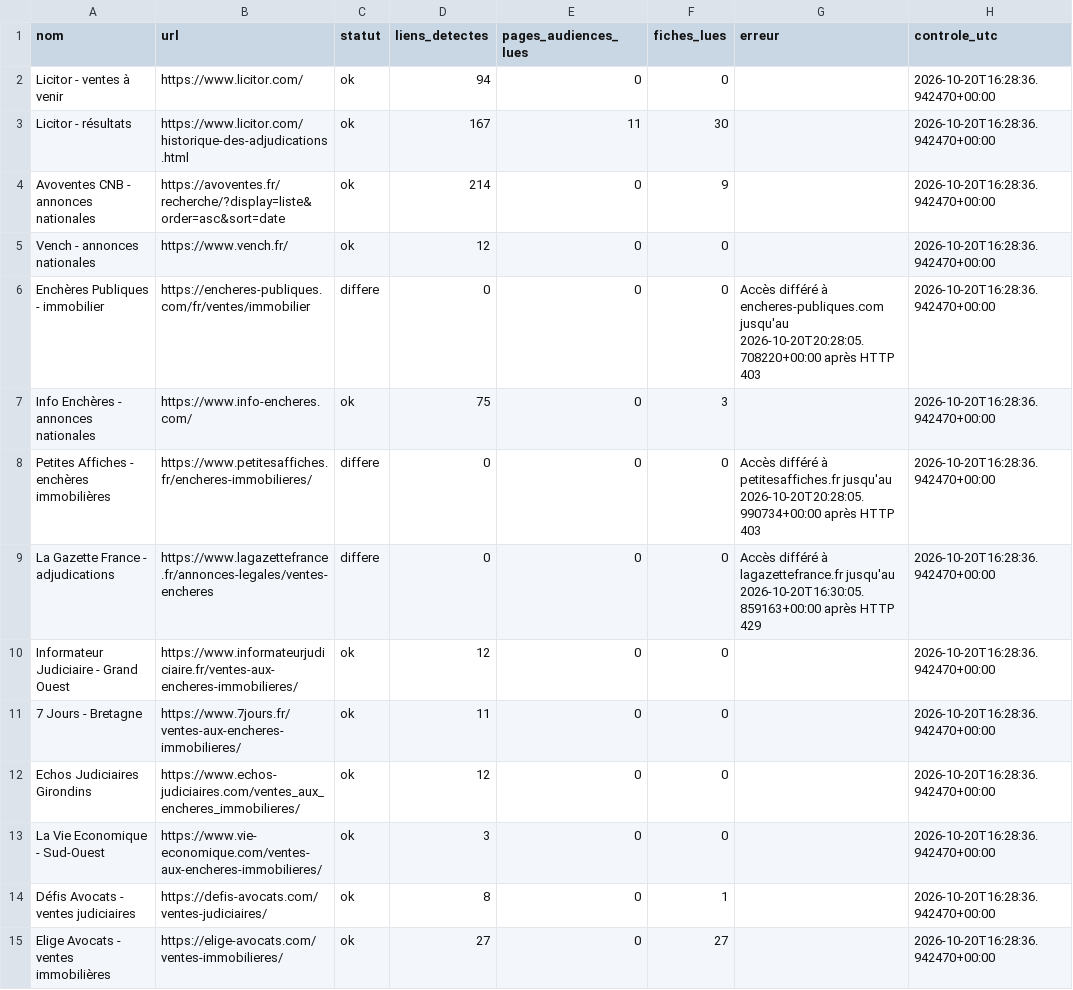
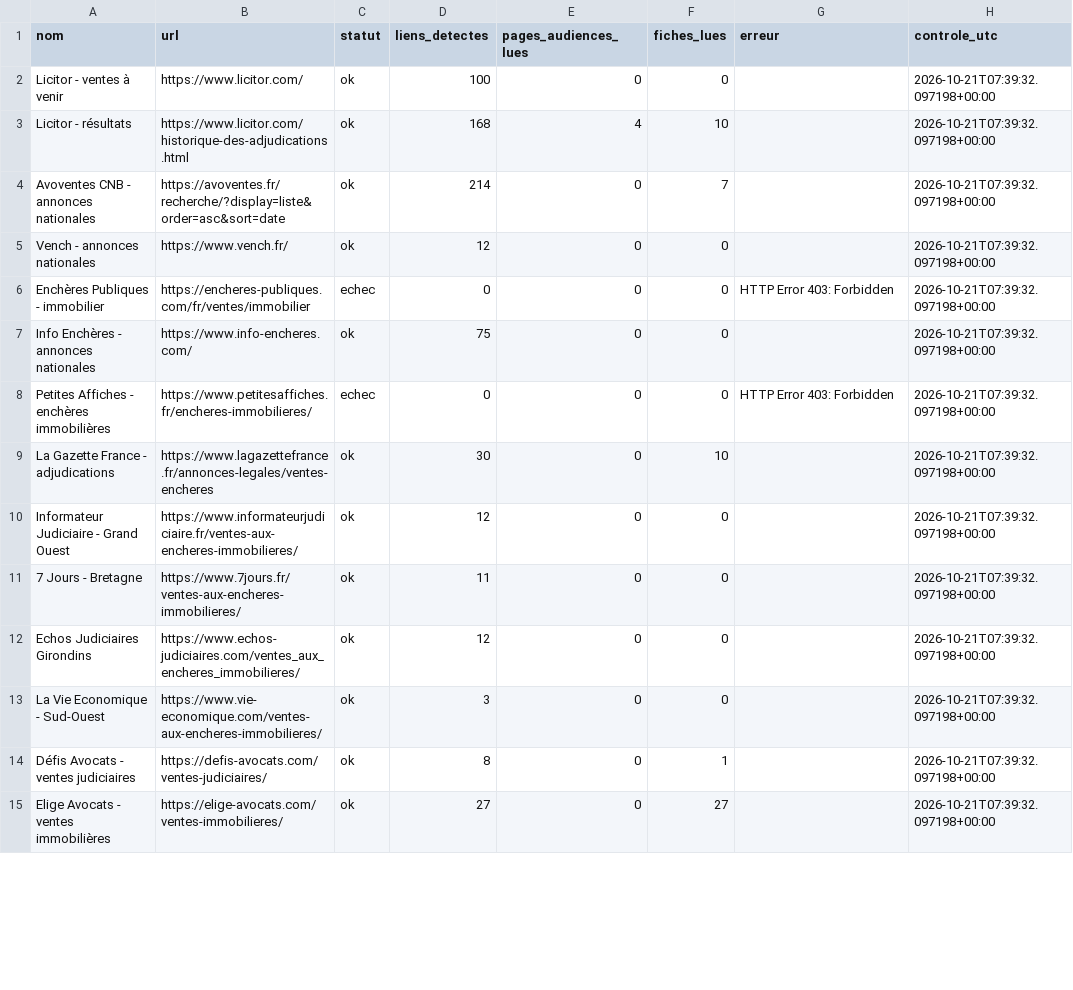
Before and after one commit to adjudications-france-monitor/adjudications-france-monitor, a CSV file: rapports/sources.csv, drawn as a sheet; only a part is shown; the diff covers the shown part only.

```diff
--- a/rapports/sources.csv
+++ b/rapports/sources.csv
@@ -1,15 +1,15 @@
 nom,url,statut,liens_detectes,pages_audiences_lues,fiches_lues,erreur,controle_utc
-Licitor - ventes à venir,https://www.licitor.com/,ok,94,0,0,,2026-10-20T16:28:36.942470+00:00
-Licitor - résultats,https://www.licitor.com/historique-des-adjudications.html,ok,167,11,30,,2026-10-20T16:28:36.942470+00:00
-Avoventes CNB - annonces nationales,https://avoventes.fr/recherche/?display=liste&order=asc&sort=date,ok,214,0,9,,2026-10-20T16:28:36.942470+00:00
-Vench - annonces nationales,https://www.vench.fr/,ok,12,0,0,,2026-10-20T16:28:36.942470+00:00
-Enchères Publiques - immobilier,https://encheres-publiques.com/fr/ventes/immobilier,differe,0,0,0,Accès différé à encheres-publiques.com jusqu'au 2026-10-20T20:28:05.708220+00:00 après HTTP 403,2026-10-20T16:28:36.942470+00:00
-Info Enchères - annonces nationales,https://www.info-encheres.com/,ok,75,0,3,,2026-10-20T16:28:36.942470+00:00
-Petites Affiches - enchères immobilières,https://www.petitesaffiches.fr/encheres-immobilieres/,differe,0,0,0,Accès différé à petitesaffiches.fr jusqu'au 2026-10-20T20:28:05.990734+00:00 après HTTP 403,2026-10-20T16:28:36.942470+00:00
-La Gazette France - adjudications,https://www.lagazettefrance.fr/annonces-legales/ventes-encheres,differe,0,0,0,Accès différé à lagazettefrance.fr jusqu'au 2026-10-20T16:30:05.859163+00:00 après HTTP 429,2026-10-20T16:28:36.942470+00:00
-Informateur Judiciaire - Grand Ouest,https://www.informateurjudiciaire.fr/ventes-aux-encheres-immobilieres/,ok,12,0,0,,2026-10-20T16:28:36.942470+00:00
-7 Jours - Bretagne,https://www.7jours.fr/ventes-aux-encheres-immobilieres/,ok,11,0,0,,2026-10-20T16:28:36.942470+00:00
-Echos Judiciaires Girondins,https://www.echos-judiciaires.com/ventes_aux_encheres_immobilieres/,ok,12,0,0,,2026-10-20T16:28:36.942470+00:00
-La Vie Economique - Sud-Ouest,https://www.vie-economique.com/ventes-aux-encheres-immobilieres/,ok,3,0,0,,2026-10-20T16:28:36.942470+00:00
-Défis Avocats - ventes judiciaires,https://defis-avocats.com/ventes-judiciaires/,ok,8,0,1,,2026-10-20T16:28:36.942470+00:00
-Elige Avocats - ventes immobilières,https://elige-avocats.com/ventes-immobilieres/,ok,27,0,27,,2026-10-20T16:28:36.942470+00:00
+Licitor - ventes à venir,https://www.licitor.com/,ok,100,0,0,,2026-10-21T07:39:32.097198+00:00
+Licitor - résultats,https://www.licitor.com/historique-des-adjudications.html,ok,168,4,10,,2026-10-21T07:39:32.097198+00:00
+Avoventes CNB - annonces nationales,https://avoventes.fr/recherche/?display=liste&order=asc&sort=date,ok,214,0,7,,2026-10-21T07:39:32.097198+00:00
+Vench - annonces nationales,https://www.vench.fr/,ok,12,0,0,,2026-10-21T07:39:32.097198+00:00
+Enchères Publiques - immobilier,https://encheres-publiques.com/fr/ventes/immobilier,echec,0,0,0,HTTP Error 403: Forbidden,2026-10-21T07:39:32.097198+00:00
+Info Enchères - annonces nationales,https://www.info-encheres.com/,ok,75,0,0,,2026-10-21T07:39:32.097198+00:00
+Petites Affiches - enchères immobilières,https://www.petitesaffiches.fr/encheres-immobilieres/,echec,0,0,0,HTTP Error 403: Forbidden,2026-10-21T07:39:32.097198+00:00
+La Gazette France - adjudications,https://www.lagazettefrance.fr/annonces-legales/ventes-encheres,ok,30,0,10,,2026-10-21T07:39:32.097198+00:00
+Informateur Judiciaire - Grand Ouest,https://www.informateurjudiciaire.fr/ventes-aux-encheres-immobilieres/,ok,12,0,0,,2026-10-21T07:39:32.097198+00:00
+7 Jours - Bretagne,https://www.7jours.fr/ventes-aux-encheres-immobilieres/,ok,11,0,0,,2026-10-21T07:39:32.097198+00:00
+Echos Judiciaires Girondins,https://www.echos-judiciaires.com/ventes_aux_encheres_immobilieres/,ok,12,0,0,,2026-10-21T07:39:32.097198+00:00
+La Vie Economique - Sud-Ouest,https://www.vie-economique.com/ventes-aux-encheres-immobilieres/,ok,3,0,0,,2026-10-21T07:39:32.097198+00:00
+Défis Avocats - ventes judiciaires,https://defis-avocats.com/ventes-judiciaires/,ok,8,0,1,,2026-10-21T07:39:32.097198+00:00
+Elige Avocats - ventes immobilières,https://elige-avocats.com/ventes-immobilieres/,ok,27,0,27,,2026-10-21T07:39:32.097198+00:00
```
Also changed, not shown: 32 edited cells elsewhere in this file, 3 other files.
